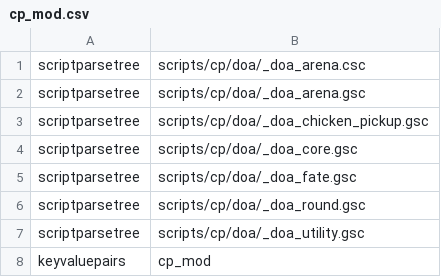
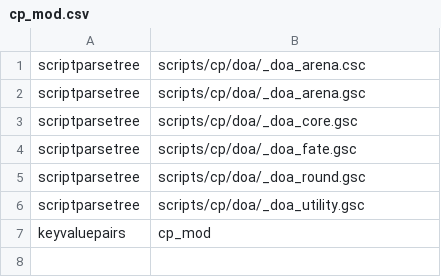
Before and after one commit to bczekalski/DOA2-Reimagined, a CSV file: zone_source/all/assetlist/cp_mod.csv, drawn as a sheet.

```diff
--- a/zone_source/all/assetlist/cp_mod.csv
+++ b/zone_source/all/assetlist/cp_mod.csv
@@ -2,3 +2,2 @@ scriptparsetree,scripts/cp/doa/_doa_arena.csc
 scriptparsetree,scripts/cp/doa/_doa_arena.gsc
-scriptparsetree,scripts/cp/doa/_doa_chicken_pickup.gsc
 scriptparsetree,scripts/cp/doa/_doa_core.gsc
```
Also changed, not shown: zone_source/all/assetinfo/cp_mod.csv, zone_source/all/assetinfo/cp_mod_poolinfo.csv, 15 other files.
